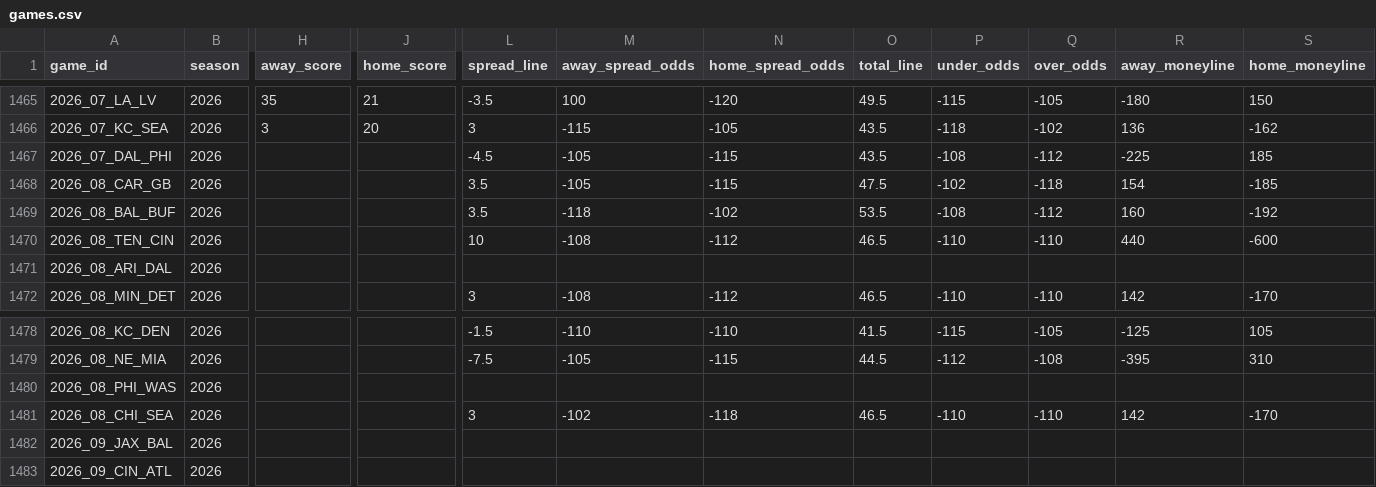
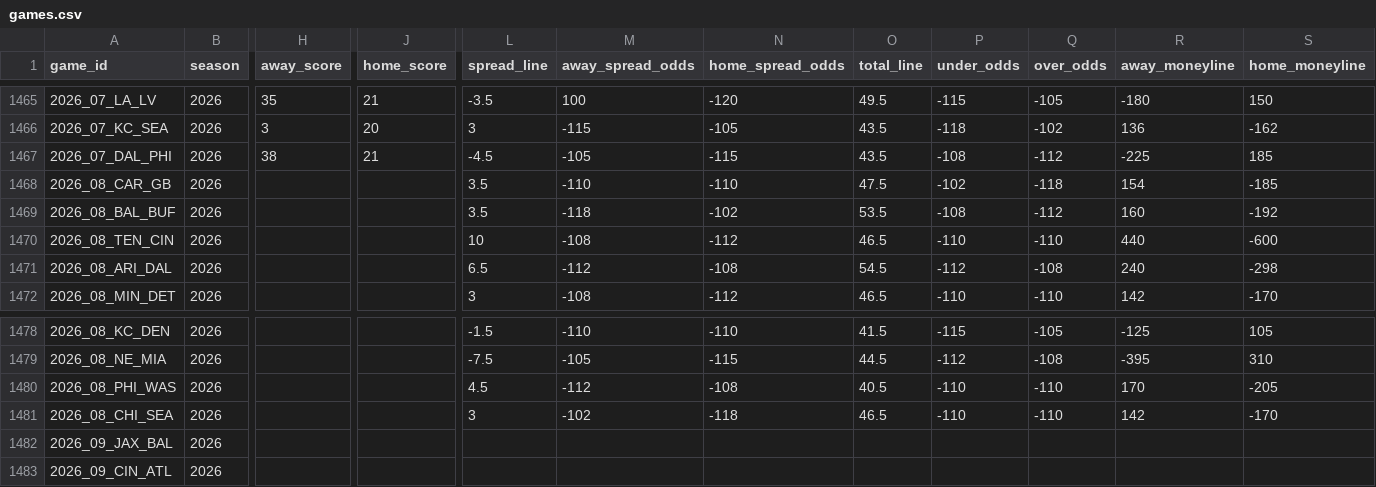
Before and after one commit to GeddyLifeson/nfl-dashboard, a CSV file: data/games.csv, drawn as a sheet; only a part is shown, gaps mark what is left out; the diff names each change by its address in the sheet, - before the commit and + after, or states it on an @@ line.

```diff
--- a/data/games.csv
+++ b/data/games.csv
-H1467 (away_score): (empty)
+H1467 (away_score): 38
-J1467 (home_score): (empty)
+J1467 (home_score): 21
-M1468 (away_spread_odds): -105
+M1468 (away_spread_odds): -110
-N1468 (home_spread_odds): -115
+N1468 (home_spread_odds): -110
-L1471 (spread_line): (empty)
+L1471 (spread_line): 6.5
-M1471 (away_spread_odds): (empty)
+M1471 (away_spread_odds): -112
-N1471 (home_spread_odds): (empty)
+N1471 (home_spread_odds): -108
-O1471 (total_line): (empty)
+O1471 (total_line): 54.5
-P1471 (under_odds): (empty)
+P1471 (under_odds): -112
-Q1471 (over_odds): (empty)
+Q1471 (over_odds): -108
-R1471 (away_moneyline): (empty)
+R1471 (away_moneyline): 240
-S1471 (home_moneyline): (empty)
+S1471 (home_moneyline): -298
-L1480 (spread_line): (empty)
+L1480 (spread_line): 4.5
-M1480 (away_spread_odds): (empty)
+M1480 (away_spread_odds): -112
-N1480 (home_spread_odds): (empty)
+N1480 (home_spread_odds): -108
-O1480 (total_line): (empty)
+O1480 (total_line): 40.5
-P1480 (under_odds): (empty)
+P1480 (under_odds): -110
-Q1480 (over_odds): (empty)
+Q1480 (over_odds): -110
-R1480 (away_moneyline): (empty)
+R1480 (away_moneyline): 170
-S1480 (home_moneyline): (empty)
+S1480 (home_moneyline): -205
```
Also changed, not shown: 5 other files.
